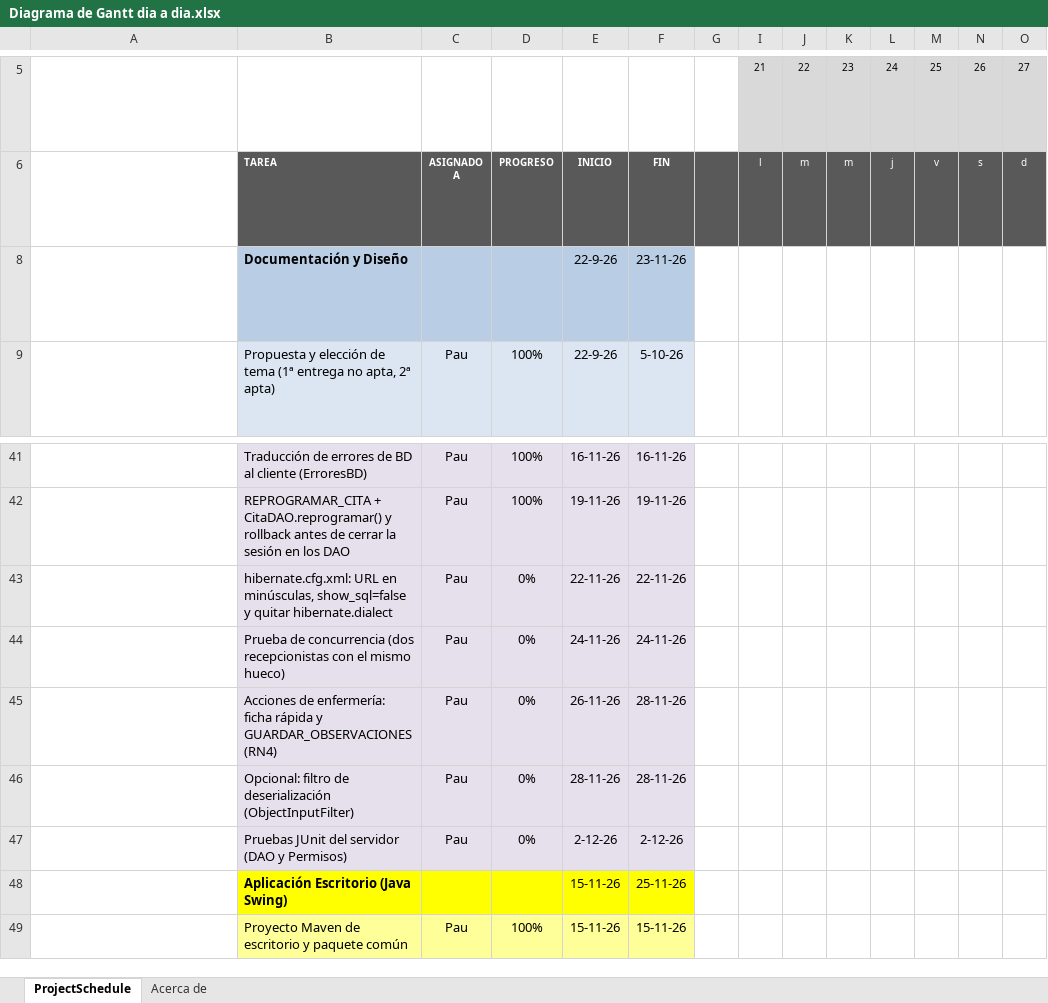
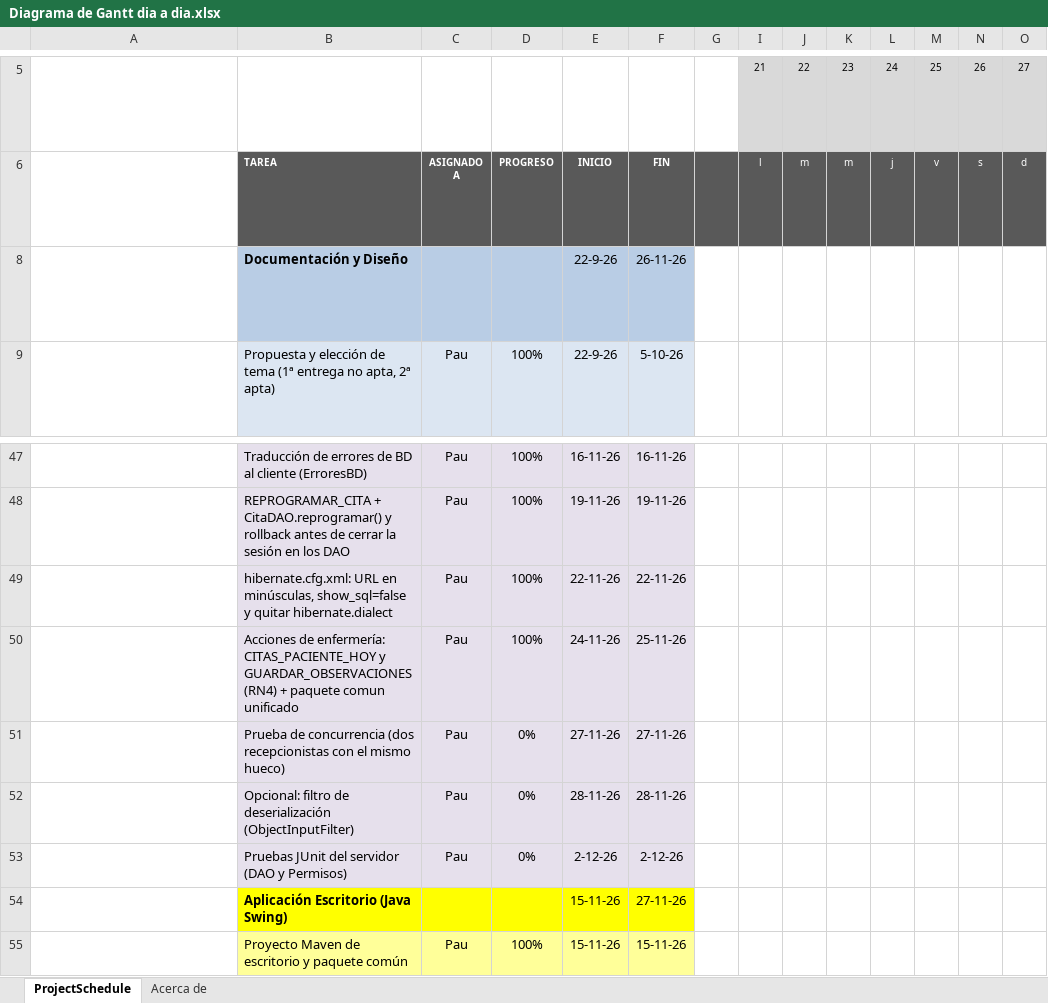
Before and after one commit to pausama3/trabajo_final_grado, an Excel workbook: docs/Diagramas/Diagrama de Gantt dia a dia.xlsx, sheet ProjectSchedule, drawn as a sheet; only a part is shown, gaps mark what is left out; long unchanged cells end in …; values as stored, in another font and other column widths than the file's, no borders; conditional formats not drawn; removed rows and columns are numbered as before the commit, all else as after; rows hold the shown columns only; the diff covers the shown part only; the diff names each change by its address in the sheet, - before the commit and + after, or states it on an @@ line.

```diff
--- a/docs/Diagramas/Diagrama de Gantt dia a dia.xlsx (sheet ProjectSchedule)
+++ b/docs/Diagramas/Diagrama de Gantt dia a dia.xlsx (sheet ProjectSchedule)
-F8: 23-11-26
+F8: 26-11-26
-D49: 0%
+D49: 100%
+row 50:  | Acciones de enfermería: CITAS_PACIENTE_HOY y GUARDAR_OBSERVACIONES (RN4) + paquete comun unificado | Pau | 100% | 24-11-26 | 25-11-26
-E51: 24-11-26
+E51: 27-11-26
-F51: 24-11-26
+F51: 27-11-26
-row 45:  | Acciones de enfermería: ficha rápida y GUARDAR_OBSERVACIONES (RN4) | Pau | 0% | 26-11-26 | 28-11-26
-F54: 25-11-26
+F54: 27-11-26
```
Also changed, not shown: 12 added rows, 1 removed row and 17 edited cells elsewhere in this sheet, hidden cells, 20 other files.
